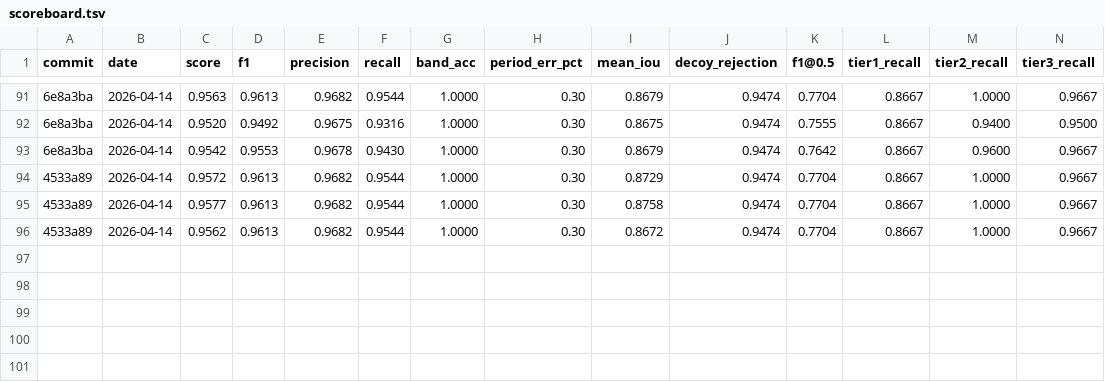
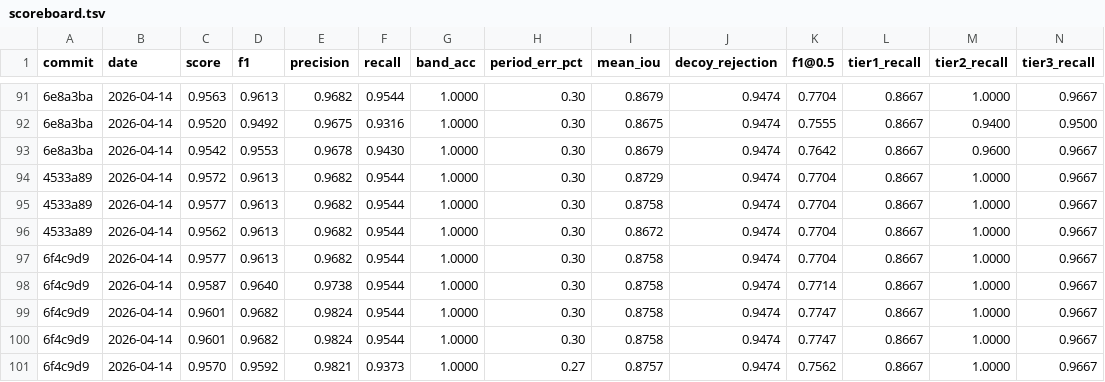
Before and after one commit to rusaitis/qp-events, a TSV file: scoreboard.tsv, drawn as a sheet; only a part is shown, gaps mark what is left out; rows hold the shown columns only; the diff names each change by its address in the sheet, - before the commit and + after, or states it on an @@ line.

```diff
--- a/scoreboard.tsv
+++ b/scoreboard.tsv
+row 97: 6f4c9d9 | 2026-04-14 | 0.9577 | 0.9613 | 0.9682 | 0.9544 | 1.0000 | 0.30 | 0.8758 | 0.9474 | 0.7704 | 0.8667 | 1.0000 | 0.9667
+row 98: 6f4c9d9 | 2026-04-14 | 0.9587 | 0.9640 | 0.9738 | 0.9544 | 1.0000 | 0.30 | 0.8758 | 0.9474 | 0.7714 | 0.8667 | 1.0000 | 0.9667
+row 99: 6f4c9d9 | 2026-04-14 | 0.9601 | 0.9682 | 0.9824 | 0.9544 | 1.0000 | 0.30 | 0.8758 | 0.9474 | 0.7747 | 0.8667 | 1.0000 | 0.9667
+row 100: 6f4c9d9 | 2026-04-14 | 0.9601 | 0.9682 | 0.9824 | 0.9544 | 1.0000 | 0.30 | 0.8758 | 0.9474 | 0.7747 | 0.8667 | 1.0000 | 0.9667
+row 101: 6f4c9d9 | 2026-04-14 | 0.9570 | 0.9592 | 0.9821 | 0.9373 | 1.0000 | 0.27 | 0.8757 | 0.9474 | 0.7562 | 0.8667 | 1.0000 | 0.9667
```
Also changed, not shown: 1 other file.
